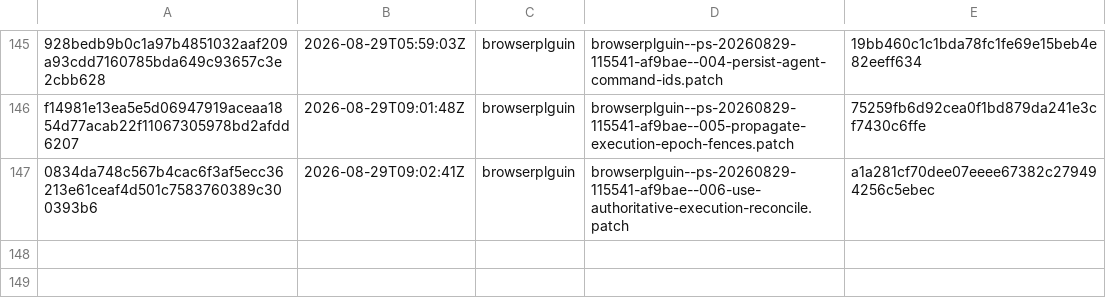
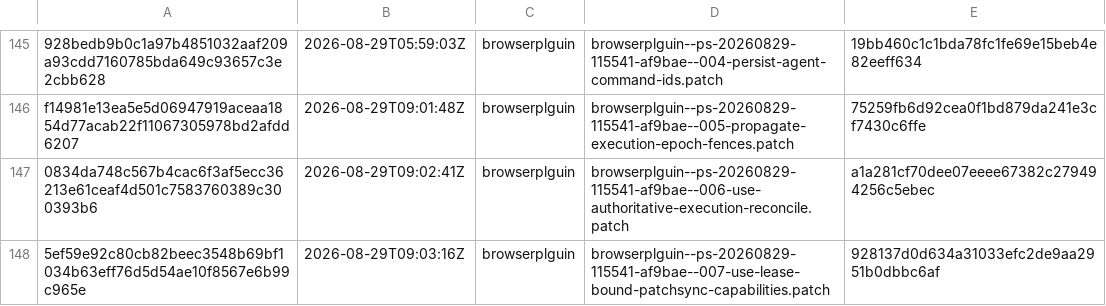
Before and after one commit to orgfrozen/browserplguin, a TSV file: .patch-sync/applied-patches.tsv, drawn as a sheet; only a part is shown, gaps mark what is left out.

Commit message:
chore: record applied delivery 5ef59e92c80c

```diff
--- a/.patch-sync/applied-patches.tsv
+++ b/.patch-sync/applied-patches.tsv
@@ -147 +147,2 @@ f14981e13ea5e5d06947919aceaa1854d77acab22f11067305978bd2afdd6207	2026-08-29T09:0
 0834da748c567b4cac6f3af5ecc36213e61ceaf4d501c7583760389c300393b6	2026-08-29T09:02:41Z	browserplguin	browserplguin--ps-20260829-115541-af9bae--006-use-authoritative-execution-reconcile.patch	a1a281cf70dee07eeee67382c279494256c5ebec
+5ef59e92c80cb82beec3548b69bf1034b63eff76d5d54ae10f8567e6b99c965e	2026-08-29T09:03:16Z	browserplguin	browserplguin--ps-20260829-115541-af9bae--007-use-lease-bound-patchsync-capabilities.patch	928137d0d634a31033efc2de9aa2951b0dbbc6af
```
